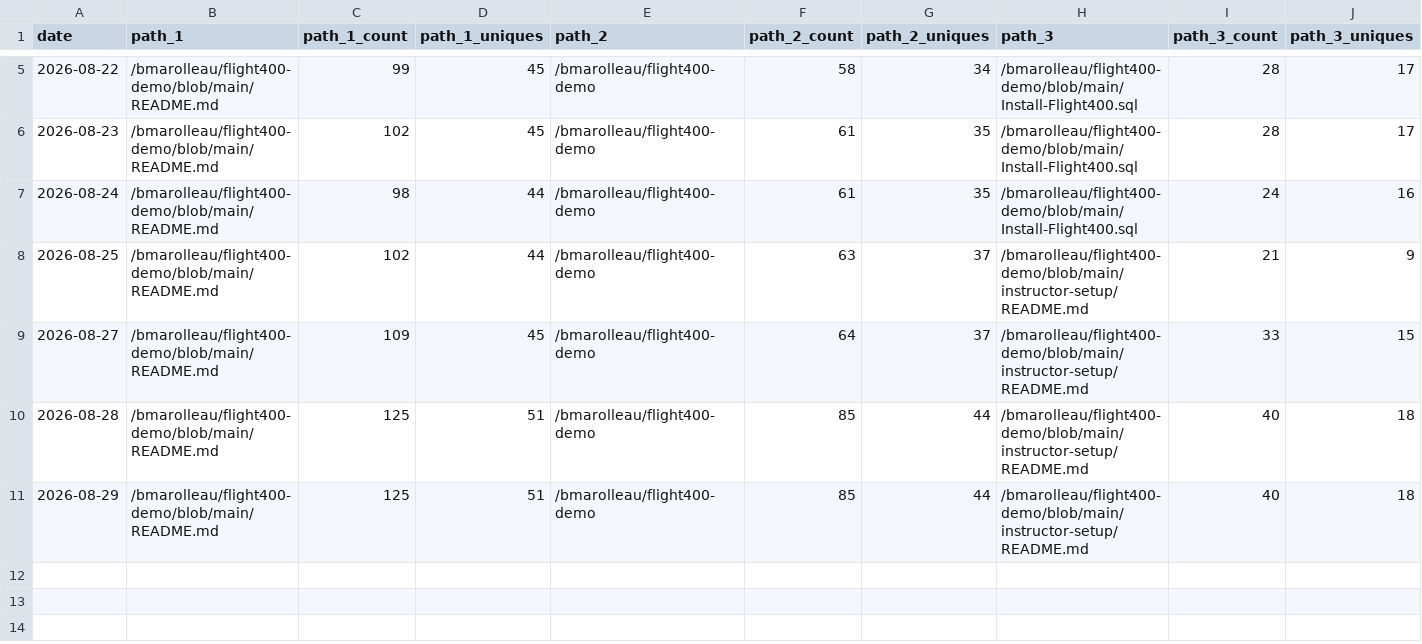
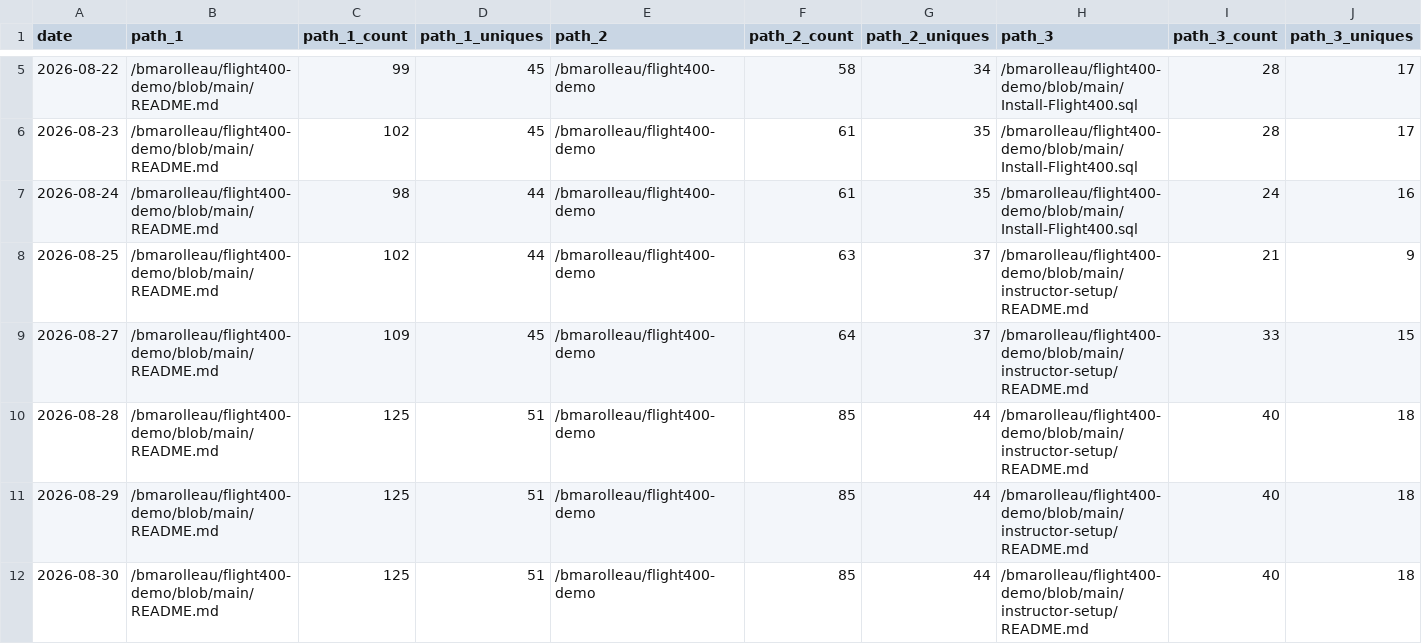
Before and after one commit to bmarolleau/github-repo-traffic-stats, a CSV file: data/github_paths/flight400-demo.csv, drawn as a sheet; only a part is shown, gaps mark what is left out; rows hold the shown columns only; the diff names each change by its address in the sheet, - before the commit and + after, or states it on an @@ line.

```diff
--- a/data/github_paths/flight400-demo.csv
+++ b/data/github_paths/flight400-demo.csv
+row 12: 2026-08-30 | /bmarolleau/flight400-demo/blob/main/README.md | 125 | 51 | /bmarolleau/flight400-demo | 85 | 44 | /bmarolleau/flight400-demo/blob/main/instructor-setup/README.md | 40 | 18
```
Also changed, not shown: data/github_paths/IBM-i-Application-Modernization-with-Bob.csv, data/github_paths/firstdemo-scikitlearn-ibmi.csv, 14 other files.
